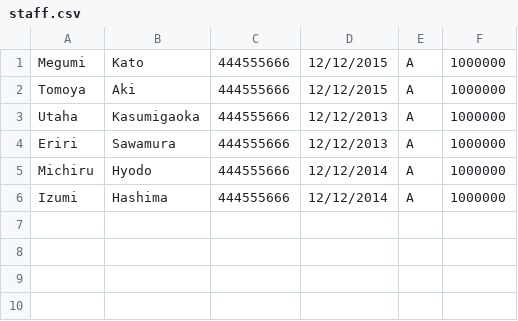
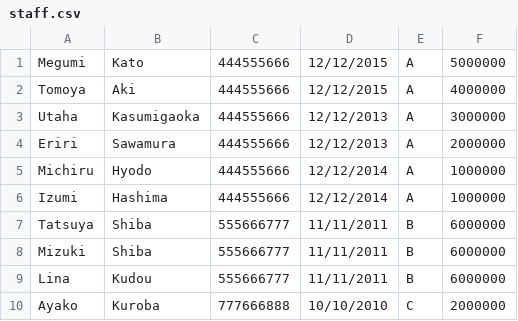
Before and after one commit to aaanh/uni-hwk, a CSV file: f2020/coen_243/project/Data/staff.csv, drawn as a sheet.

Commit message:
project done

```diff
--- a/f2020/coen_243/project/Data/staff.csv
+++ b/f2020/coen_243/project/Data/staff.csv
@@ -1,6 +1,10 @@
-Megumi,Kato,444555666,12/12/2015,A,1000000
-Tomoya,Aki,444555666,12/12/2015,A,1000000
-Utaha,Kasumigaoka,444555666,12/12/2013,A,1000000
-Eriri,Sawamura,444555666,12/12/2013,A,1000000
+Megumi,Kato,444555666,12/12/2015,A,5000000
+Tomoya,Aki,444555666,12/12/2015,A,4000000
+Utaha,Kasumigaoka,444555666,12/12/2013,A,3000000
+Eriri,Sawamura,444555666,12/12/2013,A,2000000
 Michiru,Hyodo,444555666,12/12/2014,A,1000000
 Izumi,Hashima,444555666,12/12/2014,A,1000000
+Tatsuya,Shiba,555666777,11/11/2011,B,6000000
+Mizuki,Shiba,555666777,11/11/2011,B,6000000
+Lina,Kudou,555666777,11/11/2011,B,6000000
+Ayako,Kuroba,777666888,10/10/2010,C,2000000
```
Also changed, not shown: 6 other files.
